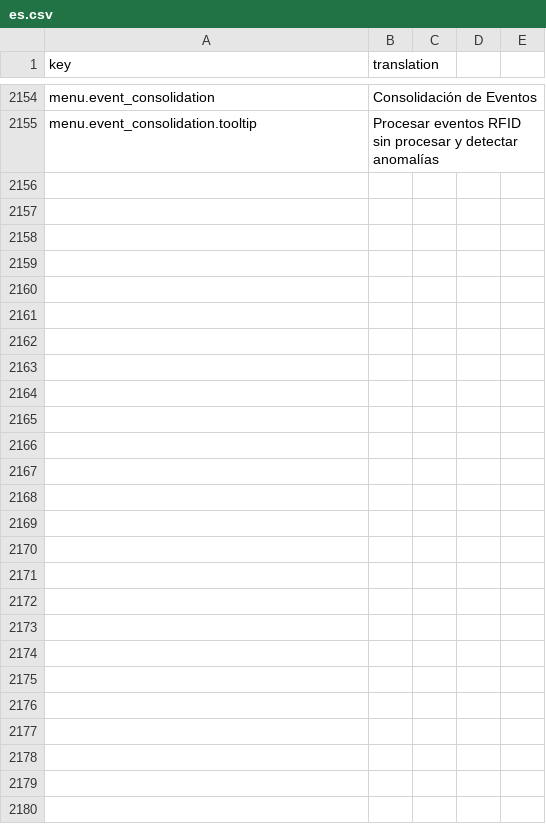
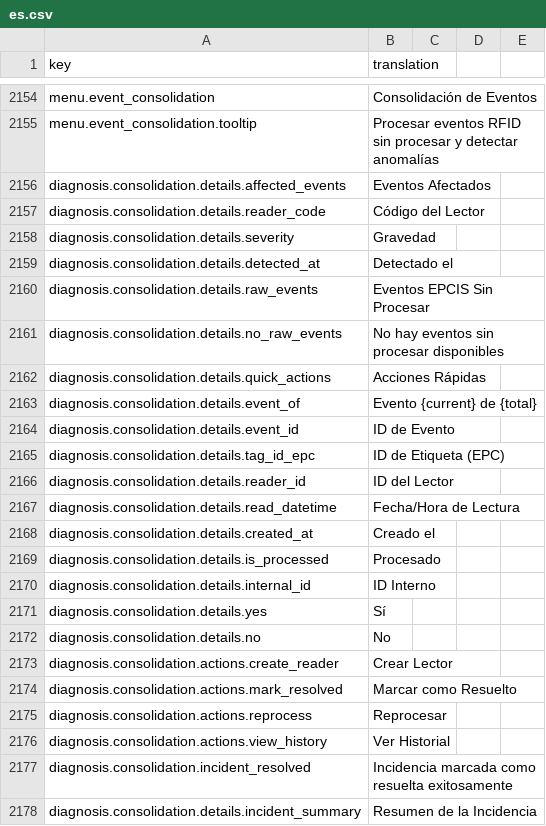
Before and after one commit to IgnacioFernandezSoriano/ONEMS, a CSV file: public/locales/es.csv, drawn as a sheet; only a part is shown, gaps mark what is left out; the diff names each change by its address in the sheet, - before the commit and + after, or states it on an @@ line.

```diff
--- a/public/locales/es.csv
+++ b/public/locales/es.csv
+row 2156: diagnosis.consolidation.details.affected_events | Eventos Afectados
+row 2157: diagnosis.consolidation.details.reader_code | Código del Lector
+row 2158: diagnosis.consolidation.details.severity | Gravedad
+row 2159: diagnosis.consolidation.details.detected_at | Detectado el
+row 2160: diagnosis.consolidation.details.raw_events | Eventos EPCIS Sin Procesar
+row 2161: diagnosis.consolidation.details.no_raw_events | No hay eventos sin procesar disponibles
+row 2162: diagnosis.consolidation.details.quick_actions | Acciones Rápidas
+row 2163: diagnosis.consolidation.details.event_of | Evento {current} de {total}
+row 2164: diagnosis.consolidation.details.event_id | ID de Evento
+row 2165: diagnosis.consolidation.details.tag_id_epc | ID de Etiqueta (EPC)
+row 2166: diagnosis.consolidation.details.reader_id | ID del Lector
+row 2167: diagnosis.consolidation.details.read_datetime | Fecha/Hora de Lectura
+row 2168: diagnosis.consolidation.details.created_at | Creado el
+row 2169: diagnosis.consolidation.details.is_processed | Procesado
+row 2170: diagnosis.consolidation.details.internal_id | ID Interno
+row 2171: diagnosis.consolidation.details.yes | Sí
+row 2172: diagnosis.consolidation.details.no | No
+row 2173: diagnosis.consolidation.actions.create_reader | Crear Lector
+row 2174: diagnosis.consolidation.actions.mark_resolved | Marcar como Resuelto
+row 2175: diagnosis.consolidation.actions.reprocess | Reprocesar
+row 2176: diagnosis.consolidation.actions.view_history | Ver Historial
+row 2177: diagnosis.consolidation.incident_resolved | Incidencia marcada como resuelta exitosamente
+row 2178: diagnosis.consolidation.details.incident_summary | Resumen de la Incidencia
```
Also changed, not shown: public/locales/fr.csv.
